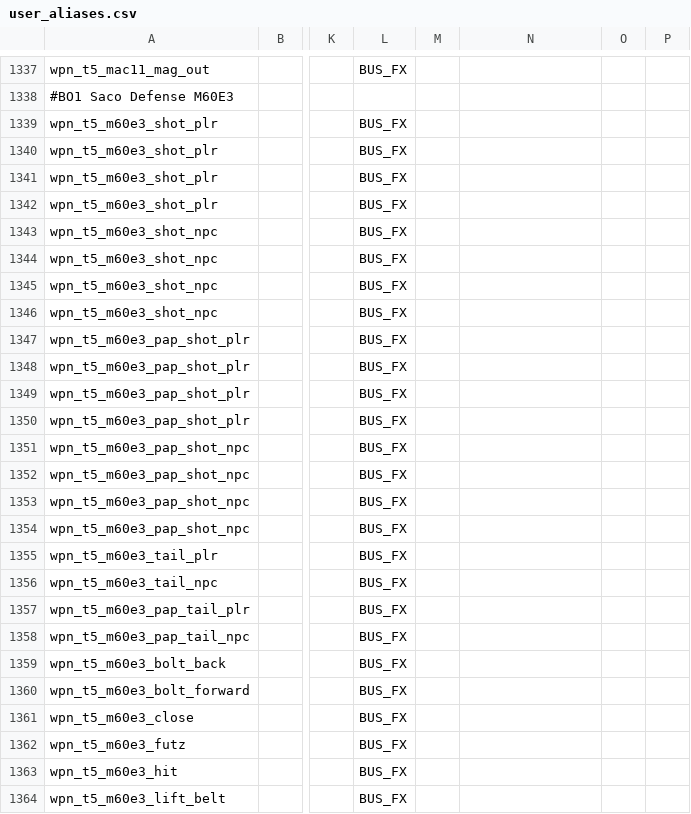
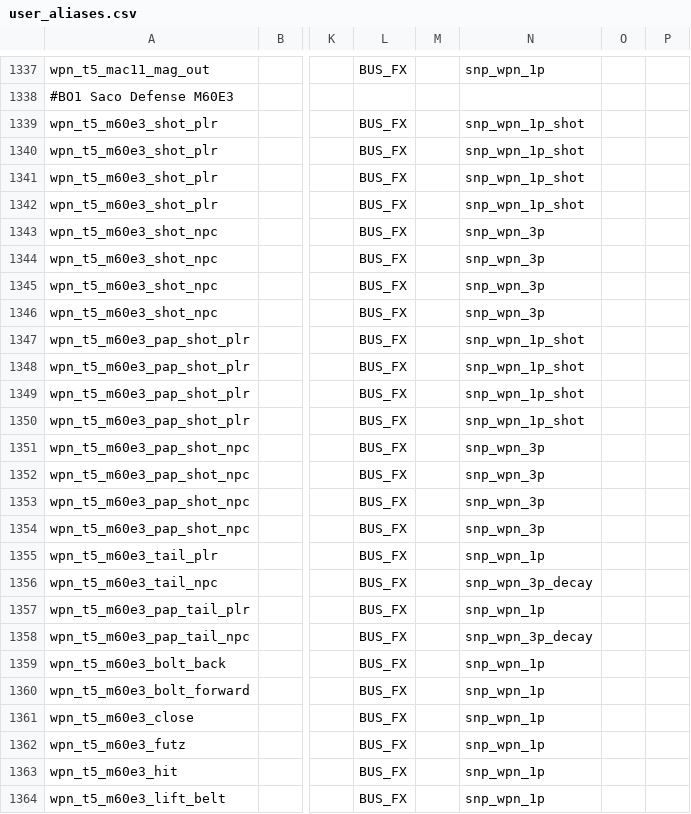
Before and after one commit to marinesciencedude/Black-Ops-Trilogy-Weapon-Packs, a CSV file: share/raw/sound/aliases/user_aliases.csv, drawn as a sheet; only a part is shown, gaps mark what is left out; the diff covers the shown part only; the diff names each change by its address in the sheet, - before the commit and + after, or states it on an @@ line.

```diff
--- a/share/raw/sound/aliases/user_aliases.csv
+++ b/share/raw/sound/aliases/user_aliases.csv
-N1337: (empty)
+N1337: snp_wpn_1p
-N1339:N1342: (empty)
+N1339:N1342: snp_wpn_1p_shot
-N1343:N1346: (empty)
+N1343:N1346: snp_wpn_3p
-N1347:N1350: (empty)
+N1347:N1350: snp_wpn_1p_shot
-N1351:N1354: (empty)
+N1351:N1354: snp_wpn_3p
-N1355: (empty)
+N1355: snp_wpn_1p
-N1356: (empty)
+N1356: snp_wpn_3p_decay
-N1357: (empty)
+N1357: snp_wpn_1p
-N1358: (empty)
+N1358: snp_wpn_3p_decay
-N1359:N1364: (empty)
+N1359:N1364: snp_wpn_1p
```
Also changed, not shown: 46 edited cells elsewhere in this file, 8 other files.
